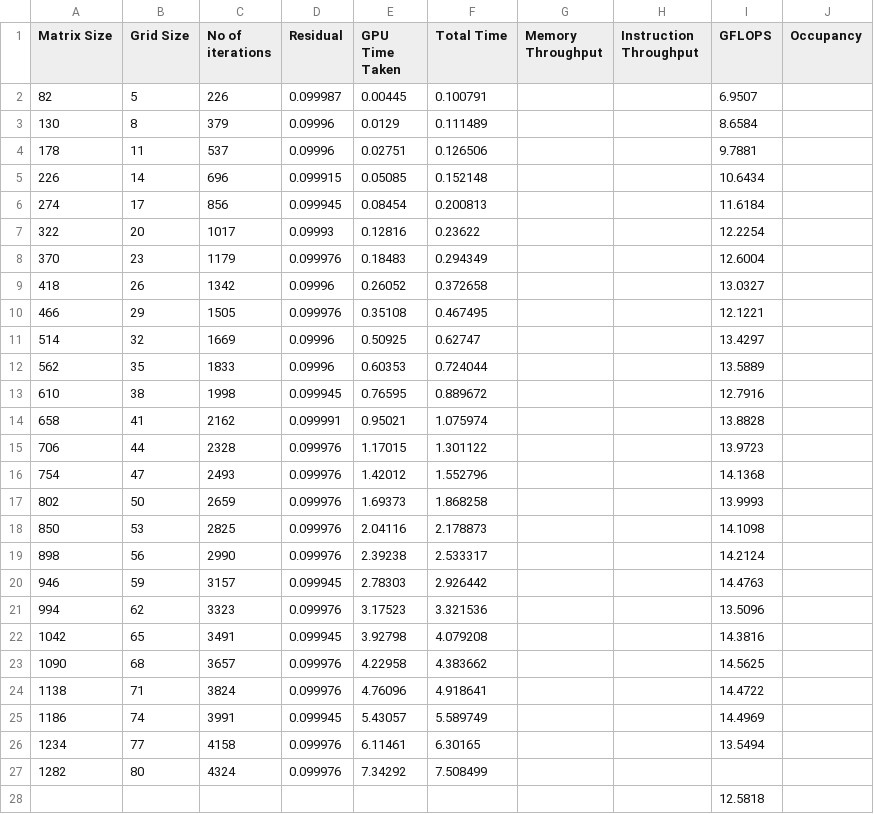
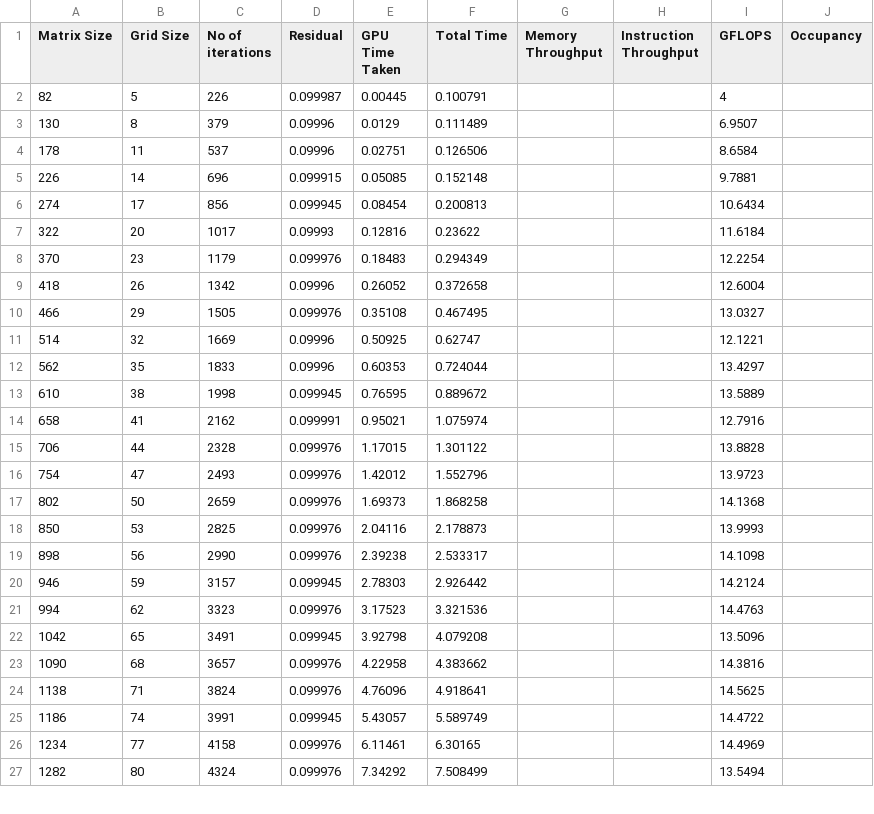
Before and after one commit to rasmusto/CUDA, a CSV file: report/data/j5_1k_b16.csv, drawn as a sheet; only a part is shown; the diff covers the shown part only.

```diff
--- a/report/data/j5_1k_b16.csv
+++ b/report/data/j5_1k_b16.csv
@@ -1,28 +1,27 @@
 Matrix Size	Grid Size	No of iterations	Residual	GPU Time Taken	Total Time	Memory Throughput	Instruction Throughput	GFLOPS	Occupancy
-82	5	226	0.099987	0.00445	0.100791			6.9507	
-130	8	379	0.09996	0.0129	0.111489			8.6584	
-178	11	537	0.09996	0.02751	0.126506			9.7881	
-226	14	696	0.099915	0.05085	0.152148			10.6434	
-274	17	856	0.099945	0.08454	0.200813			11.6184	
-322	20	1017	0.09993	0.12816	0.23622			12.2254	
-370	23	1179	0.099976	0.18483	0.294349			12.6004	
-418	26	1342	0.09996	0.26052	0.372658			13.0327	
-466	29	1505	0.099976	0.35108	0.467495			12.1221	
-514	32	1669	0.09996	0.50925	0.62747			13.4297	
-562	35	1833	0.09996	0.60353	0.724044			13.5889	
-610	38	1998	0.099945	0.76595	0.889672			12.7916	
-658	41	2162	0.099991	0.95021	1.075974			13.8828	
-706	44	2328	0.099976	1.17015	1.301122			13.9723	
-754	47	2493	0.099976	1.42012	1.552796			14.1368	
-802	50	2659	0.099976	1.69373	1.868258			13.9993	
-850	53	2825	0.099976	2.04116	2.178873			14.1098	
-898	56	2990	0.099976	2.39238	2.533317			14.2124	
-946	59	3157	0.099945	2.78303	2.926442			14.4763	
-994	62	3323	0.099976	3.17523	3.321536			13.5096	
-1042	65	3491	0.099945	3.92798	4.079208			14.3816	
-1090	68	3657	0.099976	4.22958	4.383662			14.5625	
-1138	71	3824	0.099976	4.76096	4.918641			14.4722	
-1186	74	3991	0.099945	5.43057	5.589749			14.4969	
-1234	77	4158	0.099976	6.11461	6.30165			13.5494	
-1282	80	4324	0.099976	7.34292	7.508499				
-								12.5818	
+82	5	226	0.099987	0.00445	0.100791			4	
+130	8	379	0.09996	0.0129	0.111489			6.9507	
+178	11	537	0.09996	0.02751	0.126506			8.6584	
+226	14	696	0.099915	0.05085	0.152148			9.7881	
+274	17	856	0.099945	0.08454	0.200813			10.6434	
+322	20	1017	0.09993	0.12816	0.23622			11.6184	
+370	23	1179	0.099976	0.18483	0.294349			12.2254	
+418	26	1342	0.09996	0.26052	0.372658			12.6004	
+466	29	1505	0.099976	0.35108	0.467495			13.0327	
+514	32	1669	0.09996	0.50925	0.62747			12.1221	
+562	35	1833	0.09996	0.60353	0.724044			13.4297	
+610	38	1998	0.099945	0.76595	0.889672			13.5889	
+658	41	2162	0.099991	0.95021	1.075974			12.7916	
+706	44	2328	0.099976	1.17015	1.301122			13.8828	
+754	47	2493	0.099976	1.42012	1.552796			13.9723	
+802	50	2659	0.099976	1.69373	1.868258			14.1368	
+850	53	2825	0.099976	2.04116	2.178873			13.9993	
+898	56	2990	0.099976	2.39238	2.533317			14.1098	
+946	59	3157	0.099945	2.78303	2.926442			14.2124	
+994	62	3323	0.099976	3.17523	3.321536			14.4763	
+1042	65	3491	0.099945	3.92798	4.079208			13.5096	
+1090	68	3657	0.099976	4.22958	4.383662			14.3816	
+1138	71	3824	0.099976	4.76096	4.918641			14.5625	
+1186	74	3991	0.099945	5.43057	5.589749			14.4722	
+1234	77	4158	0.099976	6.11461	6.30165			14.4969	
+1282	80	4324	0.099976	7.34292	7.508499			13.5494	
```
Also changed, not shown: 1 added row and 2 edited cells elsewhere in this file, report/data/j5_original_b16.csv, report/data/j6_1k_b16.csv, 1 other file.
